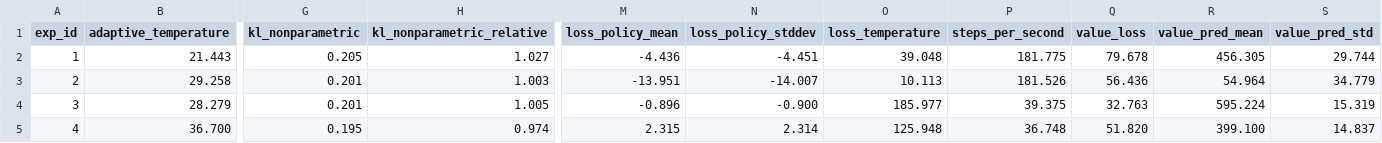
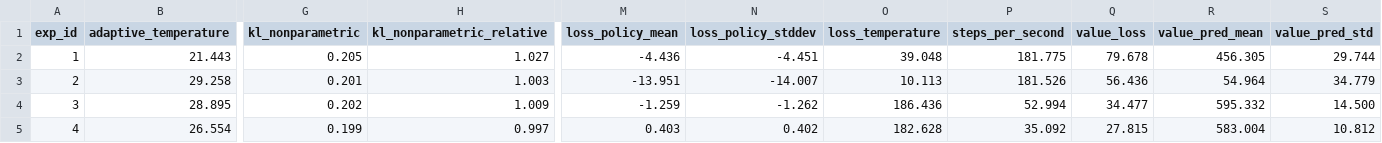
Before and after one commit to kshitijdesai99/Stoix_adaptive_resampling_research, a CSV file: continous/trainer.csv, drawn as a sheet; only a part is shown, gaps mark what is left out; the diff covers the shown part only; the diff names each change by its address in the sheet, - before the commit and + after, or states it on an @@ line.

```diff
--- a/continous/trainer.csv
+++ b/continous/trainer.csv
-B4 (adaptive_temperature): 28.279
+B4 (adaptive_temperature): 28.895
-G4 (kl_nonparametric): 0.201
+G4 (kl_nonparametric): 0.202
-H4 (kl_nonparametric_relative): 1.005
+H4 (kl_nonparametric_relative): 1.009
-M4 (loss_policy_mean): -0.896
+M4 (loss_policy_mean): -1.259
-N4 (loss_policy_stddev): -0.900
+N4 (loss_policy_stddev): -1.262
-O4 (loss_temperature): 185.977
+O4 (loss_temperature): 186.436
-P4 (steps_per_second): 39.375
+P4 (steps_per_second): 52.994
-Q4 (value_loss): 32.763
+Q4 (value_loss): 34.477
-R4 (value_pred_mean): 595.224
+R4 (value_pred_mean): 595.332
-S4 (value_pred_std): 15.319
+S4 (value_pred_std): 14.500
-B5 (adaptive_temperature): 36.700
+B5 (adaptive_temperature): 26.554
-G5 (kl_nonparametric): 0.195
+G5 (kl_nonparametric): 0.199
-H5 (kl_nonparametric_relative): 0.974
+H5 (kl_nonparametric_relative): 0.997
-M5 (loss_policy_mean): 2.315
+M5 (loss_policy_mean): 0.403
-N5 (loss_policy_stddev): 2.314
+N5 (loss_policy_stddev): 0.402
-O5 (loss_temperature): 125.948
+O5 (loss_temperature): 182.628
-P5 (steps_per_second): 36.748
+P5 (steps_per_second): 35.092
-Q5 (value_loss): 51.820
+Q5 (value_loss): 27.815
-R5 (value_pred_mean): 399.100
+R5 (value_pred_mean): 583.004
-S5 (value_pred_std): 14.837
+S5 (value_pred_std): 10.812
```
Also changed, not shown: 145 edited cells elsewhere in this file, continous/actor.csv, continous/analysis.csv, 16 other files.
